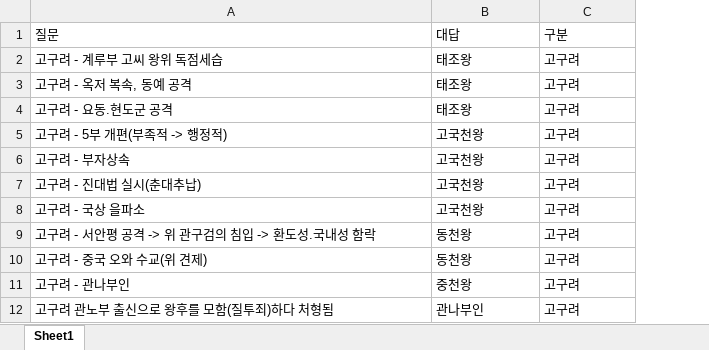
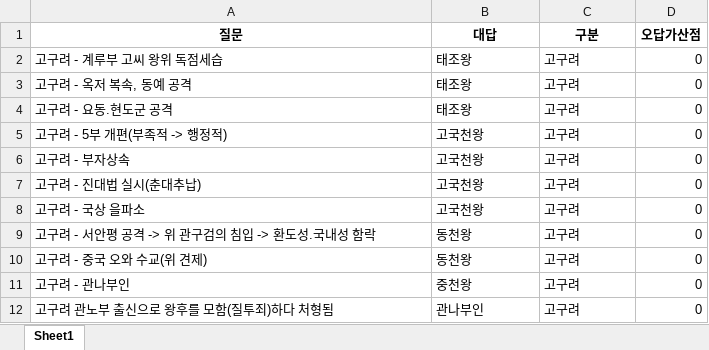
Before and after one commit to Choisignal/Private-Quizlet, an Excel workbook: 학습자료/단답형/삼국통합.xlsx, sheet Sheet1, drawn as a sheet; only a part is shown; values as stored, in another font and other column widths than the file's, no borders; the diff names each change by its address in the sheet, - before the commit and + after, or states it on an @@ line.

```diff
--- a/학습자료/단답형/삼국통합.xlsx (sheet Sheet1)
+++ b/학습자료/단답형/삼국통합.xlsx (sheet Sheet1)
+column D (오답가산점), rows 2-12: all 0
@@ A1:C1 bold: off → on, alignment: left → center @@
```
Also changed, not shown: 학습자료/단답형/영어_복습.xlsx, 학습자료/단답형/오답노트/오답노트_무한반복_객관식_영어_단어.xlsx, 7 other files.
